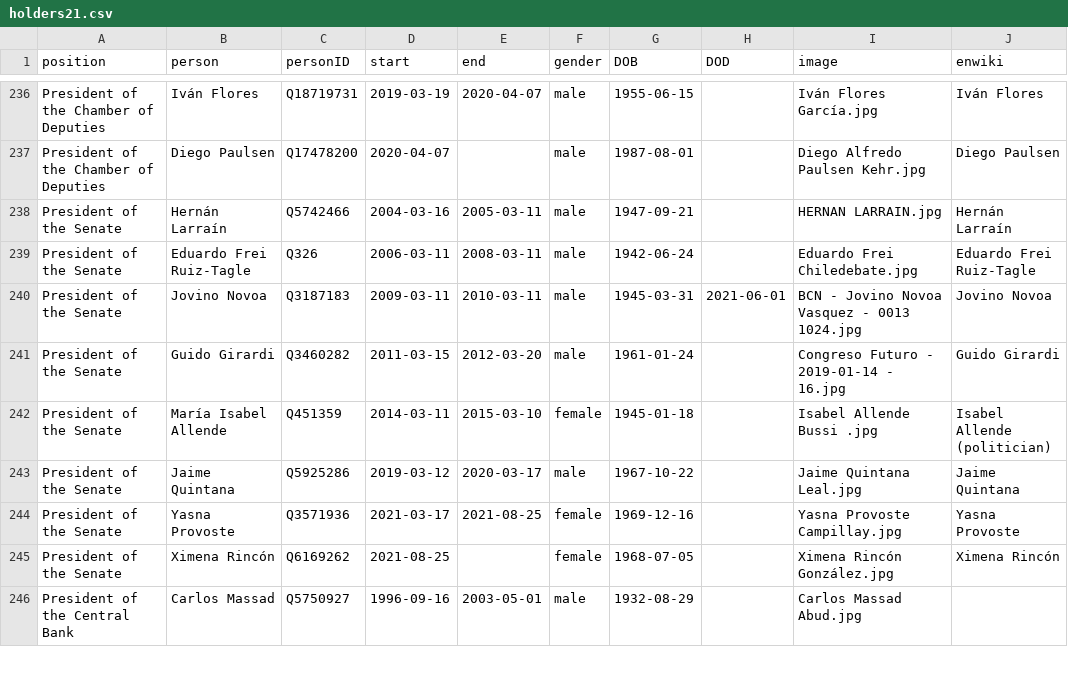
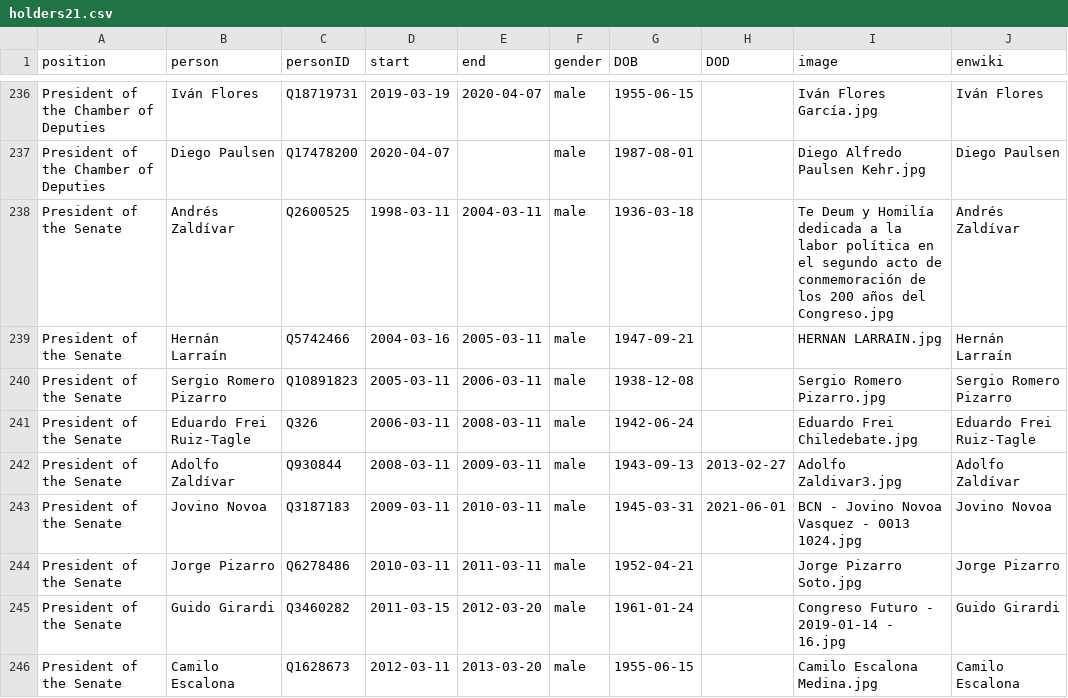
Before and after one commit to every-politician-scrapers/chile-ministers, a CSV file: html/holders21.csv, drawn as a sheet; only a part is shown, gaps mark what is left out; the shorter side is filled out with more unchanged rows; the diff covers the shown part only.

```diff
--- a/html/holders21.csv
+++ b/html/holders21.csv
@@ -237,5 +237,10 @@ President of the Chamber of Deputies,Iván Flores,Q18719731,2019-03-19,2020-04-0
 President of the Chamber of Deputies,Diego Paulsen,Q17478200,2020-04-07,,male,1987-08-01,,Diego Alfredo Paulsen Kehr.jpg,Diego Paulsen
+President of the Senate,Andrés Zaldívar,Q2600525,1998-03-11,2004-03-11,male,1936-03-18,,Te Deum y Homilía dedicada a la labor política en el segundo acto de conmemoración de los 200 años del Congreso.jpg,Andrés Zaldívar
 President of the Senate,Hernán Larraín,Q5742466,2004-03-16,2005-03-11,male,1947-09-21,,HERNAN LARRAIN.jpg,Hernán Larraín
+President of the Senate,Sergio Romero Pizarro,Q10891823,2005-03-11,2006-03-11,male,1938-12-08,,Sergio Romero Pizarro.jpg,Sergio Romero Pizarro
 President of the Senate,Eduardo Frei Ruiz-Tagle,Q326,2006-03-11,2008-03-11,male,1942-06-24,,Eduardo Frei Chiledebate.jpg,Eduardo Frei Ruiz-Tagle
+President of the Senate,Adolfo Zaldívar,Q930844,2008-03-11,2009-03-11,male,1943-09-13,2013-02-27,Adolfo Zaldivar3.jpg,Adolfo Zaldívar
 President of the Senate,Jovino Novoa,Q3187183,2009-03-11,2010-03-11,male,1945-03-31,2021-06-01,BCN - Jovino Novoa Vasquez - 0013 1024.jpg,Jovino Novoa
+President of the Senate,Jorge Pizarro,Q6278486,2010-03-11,2011-03-11,male,1952-04-21,,Jorge Pizarro Soto.jpg,Jorge Pizarro
 President of the Senate,Guido Girardi,Q3460282,2011-03-15,2012-03-20,male,1961-01-24,,Congreso Futuro - 2019-01-14 - 16.jpg,Guido Girardi
+President of the Senate,Camilo Escalona,Q1628673,2012-03-11,2013-03-20,male,1955-06-15,,Camilo Escalona Medina.jpg,Camilo Escalona
```
Also changed, not shown: 16 added rows and 1 edited cell elsewhere in this file, html/current.csv, 1 other file.
